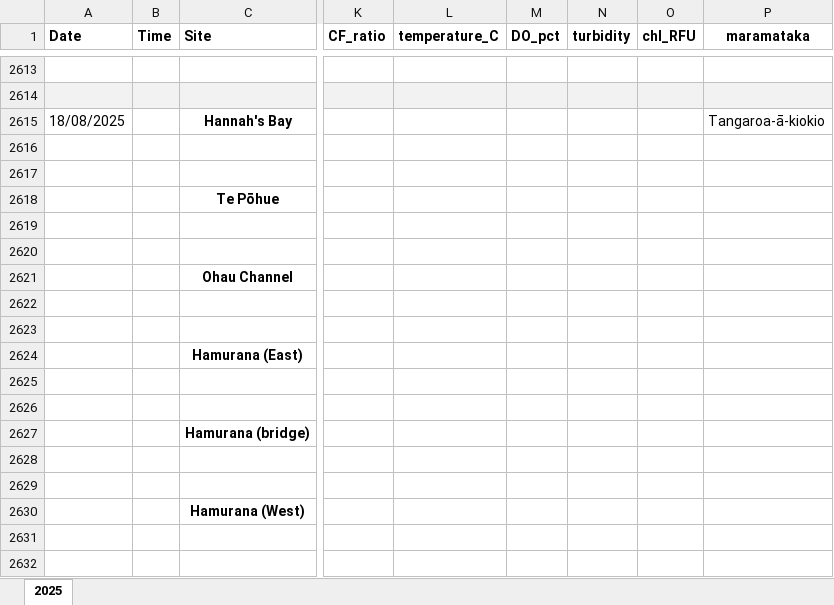
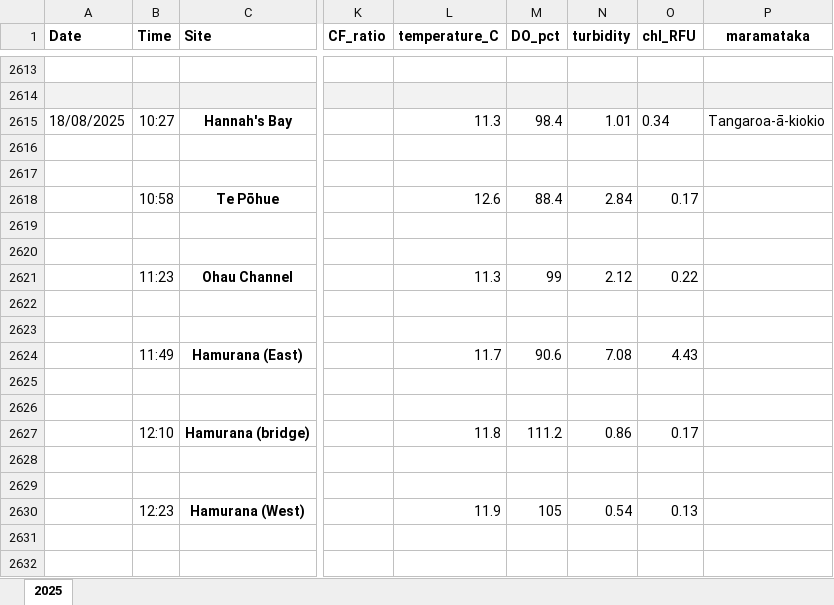
Before and after one commit to wwoelmer/lakecast_rotorua, an Excel workbook: data/talt_cyano/talt_cyano_digitized.xlsx, sheet 2025, drawn as a sheet; only a part is shown, gaps mark what is left out; values as stored, in another font and other column widths than the file's, no borders; the diff covers the shown part only; the diff names each change by its address in the sheet, - before the commit and + after, or states it on an @@ line.

Commit message:
local commit of talt cyano data

```diff
--- a/data/talt_cyano/talt_cyano_digitized.xlsx (sheet 2025)
+++ b/data/talt_cyano/talt_cyano_digitized.xlsx (sheet 2025)
-B2615 (Time): (empty)
+B2615 (Time): 10:27
-L2615 (temperature_C): (empty)
+L2615 (temperature_C): 11.3
-M2615 (DO_pct): (empty)
+M2615 (DO_pct): 98.4
-N2615 (turbidity): (empty)
+N2615 (turbidity): 1.01
-O2615 (chl_RFU): (empty)
+O2615 (chl_RFU): 0.34
-B2618 (Time): (empty)
+B2618 (Time): 10:58
-L2618 (temperature_C): (empty)
+L2618 (temperature_C): 12.6
-M2618 (DO_pct): (empty)
+M2618 (DO_pct): 88.4
-N2618 (turbidity): (empty)
+N2618 (turbidity): 2.84
-O2618 (chl_RFU): (empty)
+O2618 (chl_RFU): 0.17
-B2621 (Time): (empty)
+B2621 (Time): 11:23
-L2621 (temperature_C): (empty)
+L2621 (temperature_C): 11.3
-M2621 (DO_pct): (empty)
+M2621 (DO_pct): 99
-N2621 (turbidity): (empty)
+N2621 (turbidity): 2.12
-O2621 (chl_RFU): (empty)
+O2621 (chl_RFU): 0.22
-B2624 (Time): (empty)
+B2624 (Time): 11:49
-L2624 (temperature_C): (empty)
+L2624 (temperature_C): 11.7
-M2624 (DO_pct): (empty)
+M2624 (DO_pct): 90.6
-N2624 (turbidity): (empty)
+N2624 (turbidity): 7.08
-O2624 (chl_RFU): (empty)
+O2624 (chl_RFU): 4.43
-B2627 (Time): (empty)
+B2627 (Time): 12:10
-L2627 (temperature_C): (empty)
+L2627 (temperature_C): 11.8
-M2627 (DO_pct): (empty)
+M2627 (DO_pct): 111.2
-N2627 (turbidity): (empty)
+N2627 (turbidity): 0.86
-O2627 (chl_RFU): (empty)
+O2627 (chl_RFU): 0.17
-B2630 (Time): (empty)
+B2630 (Time): 12:23
-L2630 (temperature_C): (empty)
+L2630 (temperature_C): 11.9
-M2630 (DO_pct): (empty)
+M2630 (DO_pct): 105
-N2630 (turbidity): (empty)
+N2630 (turbidity): 0.54
-O2630 (chl_RFU): (empty)
+O2630 (chl_RFU): 0.13
```
Also changed, not shown: 62 added rows and 119 edited cells elsewhere in this sheet.
